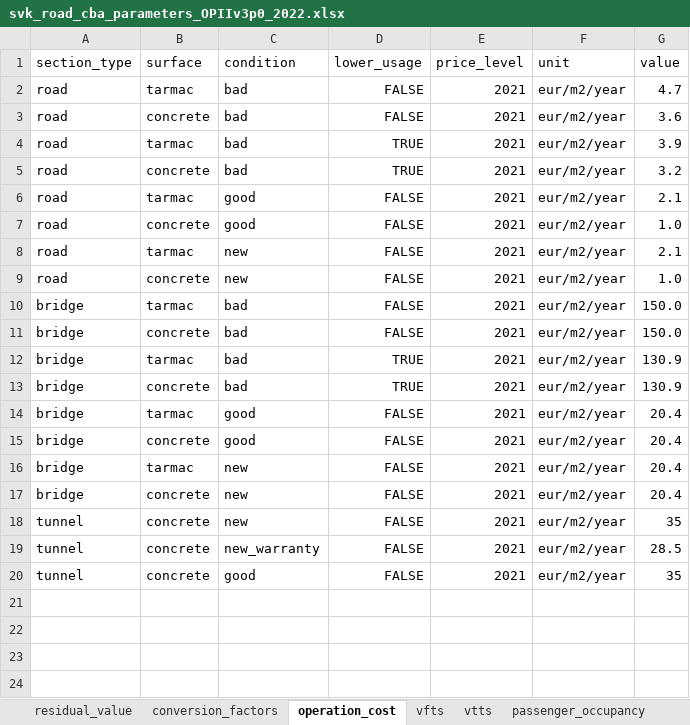
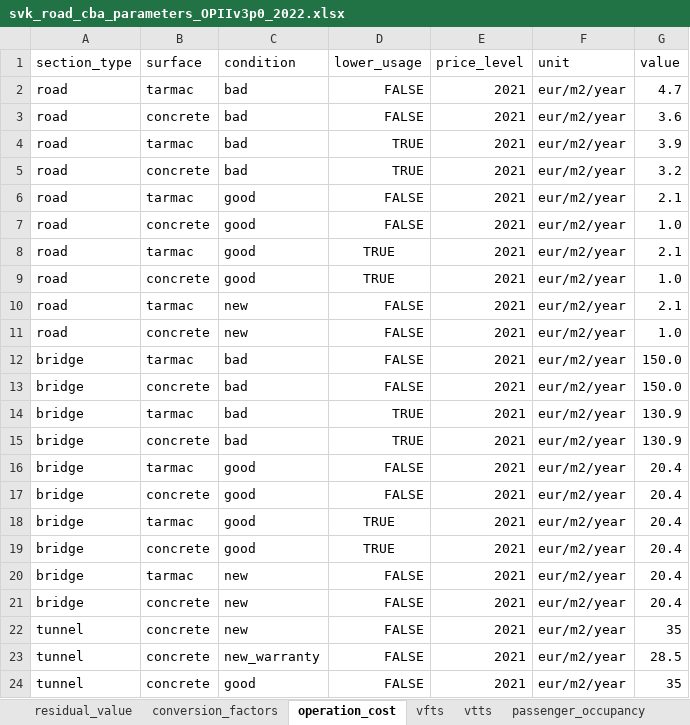
Before and after one commit to transport-cba/transport-cba, an Excel workbook: pycba/parameters/svk/transport/OPIIv3p0/svk_road_cba_parameters_OPIIv3p0_2022.xlsx, sheet operation_cost, drawn as a sheet; values as stored, in another font and other column widths than the file's, no borders; the diff names each change by its address in the sheet, - before the commit and + after, or states it on an @@ line.

Commit message:
Parameter file fixes.

```diff
--- a/pycba/parameters/svk/transport/OPIIv3p0/svk_road_cba_parameters_OPIIv3p0_2022.xlsx (sheet operation_cost)
+++ b/pycba/parameters/svk/transport/OPIIv3p0/svk_road_cba_parameters_OPIIv3p0_2022.xlsx (sheet operation_cost)
+row 8: road | tarmac | good | TRUE | 2021 | eur/m2/year | 2.1
+row 9: road | concrete | good | TRUE | 2021 | eur/m2/year | 1.0
+row 18: bridge | tarmac | good | TRUE | 2021 | eur/m2/year | 20.4
+row 19: bridge | concrete | good | TRUE | 2021 | eur/m2/year | 20.4
```
